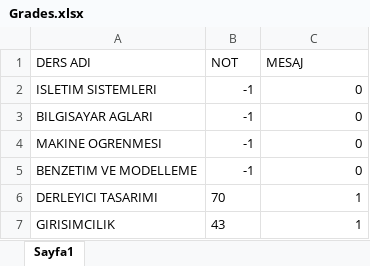
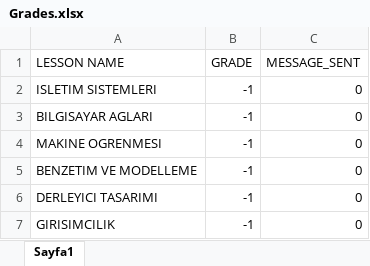
Before and after one commit to MuhammedGzel/firat-sis-lesson-grade-submission, an Excel workbook: Grades.xlsx, sheet Sayfa1, drawn as a sheet; values as stored, in another font and other column widths than the file's, no borders; removed rows and columns are numbered as before the commit, all else as after; the diff names each change by its address in the sheet, - before the commit and + after, or states it on an @@ line.

Commit message:
Add files via upload

```diff
--- a/Grades.xlsx (sheet Sayfa1)
+++ b/Grades.xlsx (sheet Sayfa1)
-row 1: DERS ADI | NOT | MESAJ
+row 1: LESSON NAME | GRADE | MESSAGE_SENT
-B6: 70
+B6: -1
-C6:C7: 1
+C6:C7: 0
-B7: 43
+B7: -1
```
